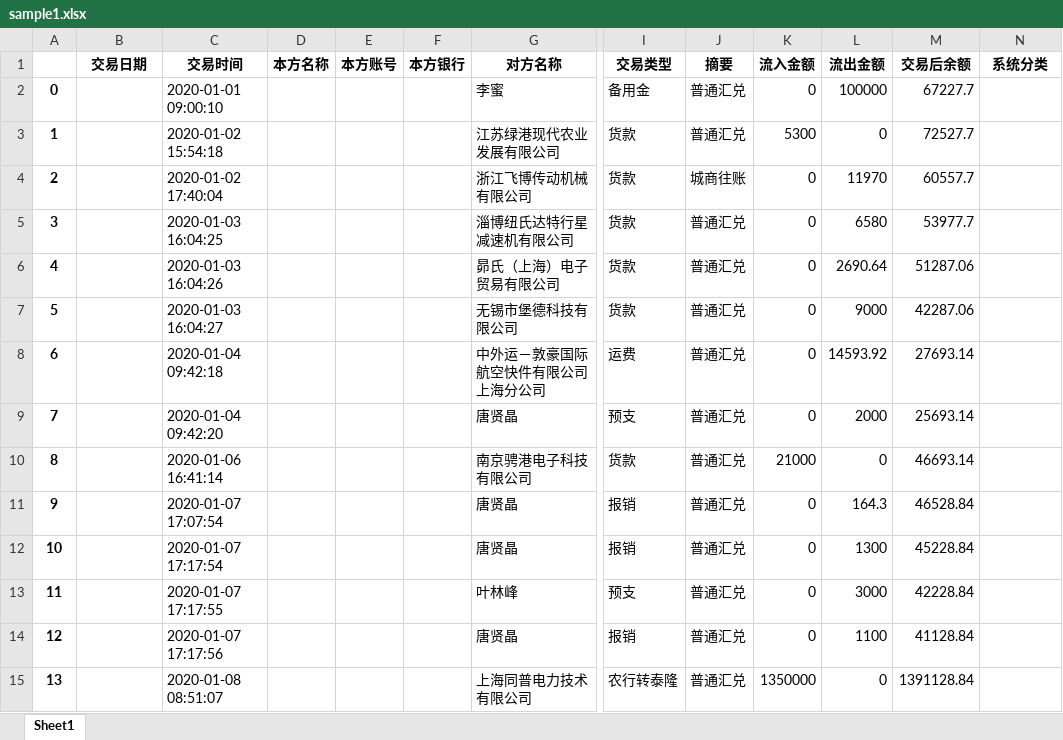
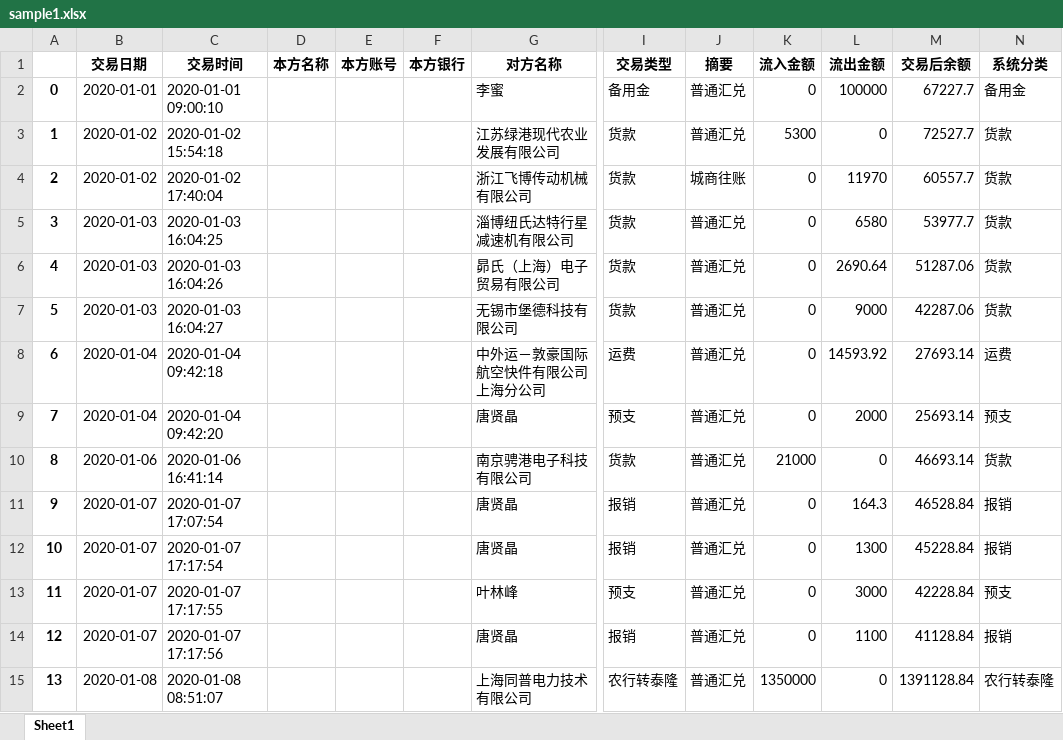
Before and after one commit to AllenLiuX/Aitai-Bill-Analysis-with-NN, an Excel workbook: Liushui/output/sample1.xlsx, sheet Sheet1, drawn as a sheet; only a part is shown, gaps mark what is left out; values as stored, in another font and other column widths than the file's, no borders; the diff covers the shown part only; the diff names each change by its address in the sheet, - before the commit and + after, or states it on an @@ line.

Commit message:
option changed to option_list done

```diff
--- a/Liushui/output/sample1.xlsx (sheet Sheet1)
+++ b/Liushui/output/sample1.xlsx (sheet Sheet1)
-B2 (交易日期): (empty)
+B2 (交易日期): 2020-01-01
-N2 (系统分类): (empty)
+N2 (系统分类): 备用金
-B3:B4 (交易日期): (empty)
+B3:B4 (交易日期): 2020-01-02
-N3:N7 (系统分类): (empty)
+N3:N7 (系统分类): 货款
-B5:B7 (交易日期): (empty)
+B5:B7 (交易日期): 2020-01-03
-B8:B9 (交易日期): (empty)
+B8:B9 (交易日期): 2020-01-04
-N8 (系统分类): (empty)
+N8 (系统分类): 运费
-N9 (系统分类): (empty)
+N9 (系统分类): 预支
-B10 (交易日期): (empty)
+B10 (交易日期): 2020-01-06
-N10 (系统分类): (empty)
+N10 (系统分类): 货款
-B11:B14 (交易日期): (empty)
+B11:B14 (交易日期): 2020-01-07
-N11:N12 (系统分类): (empty)
+N11:N12 (系统分类): 报销
-N13 (系统分类): (empty)
+N13 (系统分类): 预支
-N14 (系统分类): (empty)
+N14 (系统分类): 报销
-B15 (交易日期): (empty)
+B15 (交易日期): 2020-01-08
-N15 (系统分类): (empty)
+N15 (系统分类): 农行转泰隆
```
Also changed, not shown: 394 edited cells elsewhere in this sheet, 2 other files.
